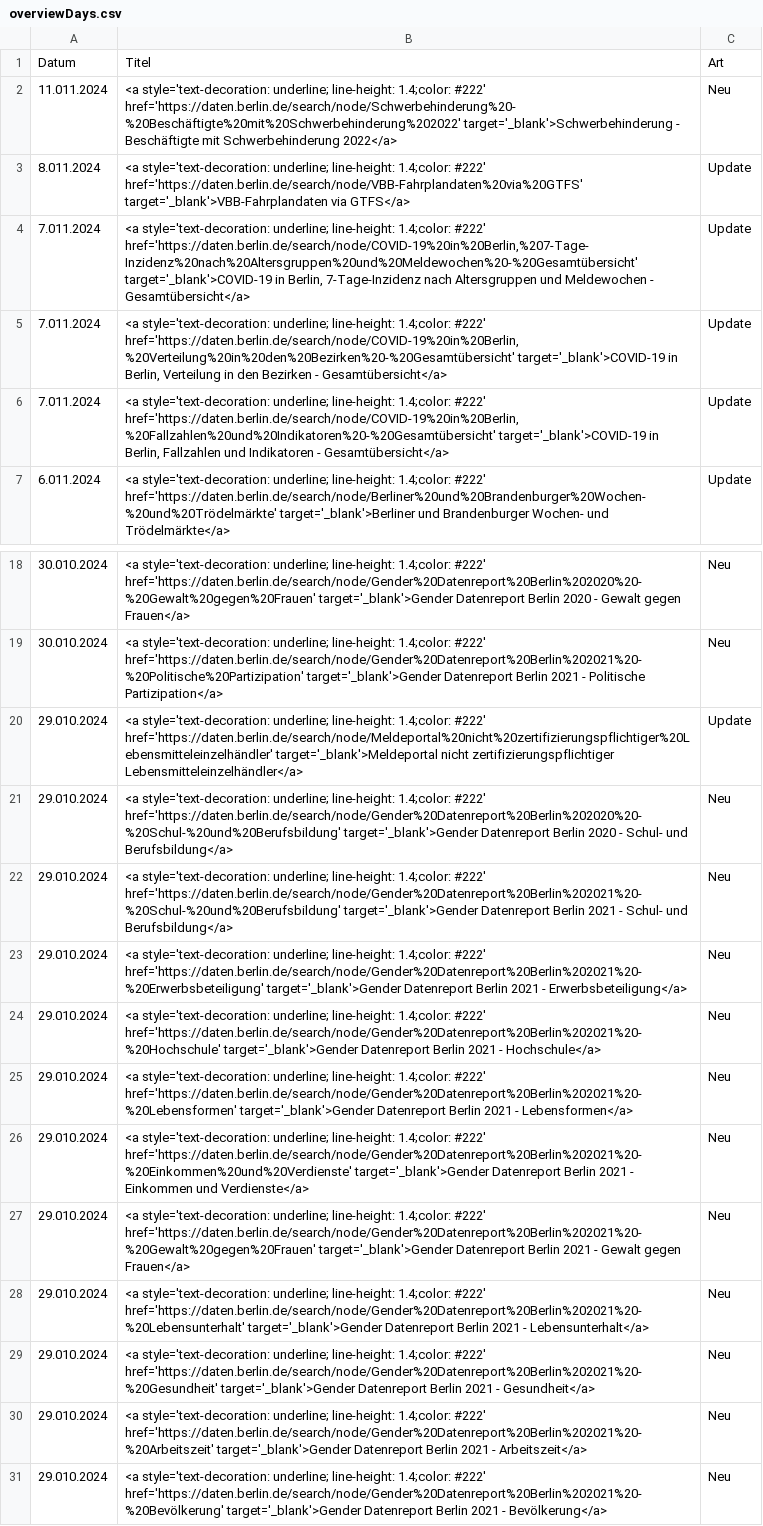
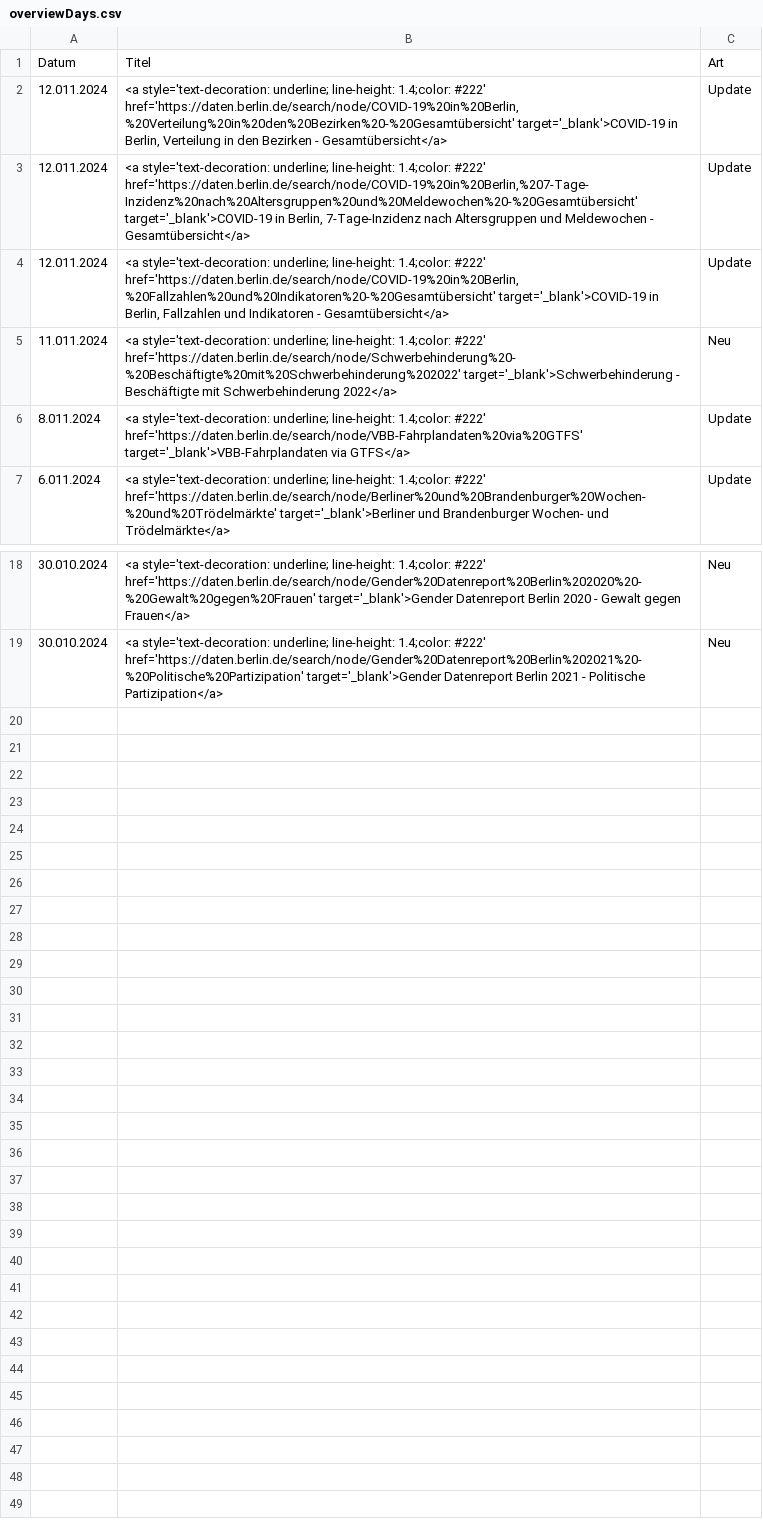
Before and after one commit to technologiestiftung/odis-opendata-vis, a CSV file: data/overviewDays.csv, drawn as a sheet; only a part is shown, gaps mark what is left out; removed rows and columns are numbered as before the commit, all else as after; the diff names each change by its address in the sheet, - before the commit and + after, or states it on an @@ line.

```diff
--- a/data/overviewDays.csv
+++ b/data/overviewDays.csv
+row 2: 12.011.2024 | <a style='text-decoration: underline; line-height: 1.4;color: #222' href='https://daten.berlin.de/search/node/COVID-19%20in%20Berlin,%20Verteilung%20in%20den%20Bezirken%20-%20Gesamtübersicht' target='_blank'>COVID-19 in Berlin, Verteilung in den Bezirken - Gesamtübersicht</a> | Update
+row 3: 12.011.2024 | <a style='text-decoration: underline; line-height: 1.4;color: #222' href='https://daten.berlin.de/search/node/COVID-19%20in%20Berlin,%207-Tage-Inzidenz%20nach%20Altersgruppen%20und%20Meldewochen%20-%20Gesamtübersicht' target='_blank'>COVID-19 in Berlin, 7-Tage-Inzidenz nach Altersgruppen und Meldewochen - Gesamtübersicht</a> | Update
+row 4: 12.011.2024 | <a style='text-decoration: underline; line-height: 1.4;color: #222' href='https://daten.berlin.de/search/node/COVID-19%20in%20Berlin,%20Fallzahlen%20und%20Indikatoren%20-%20Gesamtübersicht' target='_blank'>COVID-19 in Berlin, Fallzahlen und Indikatoren - Gesamtübersicht</a> | Update
-row 4: 7.011.2024 | <a style='text-decoration: underline; line-height: 1.4;color: #222' href='https://daten.berlin.de/search/node/COVID-19%20in%20Berlin,%207-Tage-Inzidenz%20nach%20Altersgruppen%20und%20Meldewochen%20-%20Gesamtübersicht' target='_blank'>COVID-19 in Berlin, 7-Tage-Inzidenz nach Altersgruppen und Meldewochen - Gesamtübersicht</a> | Update
-row 5: 7.011.2024 | <a style='text-decoration: underline; line-height: 1.4;color: #222' href='https://daten.berlin.de/search/node/COVID-19%20in%20Berlin,%20Verteilung%20in%20den%20Bezirken%20-%20Gesamtübersicht' target='_blank'>COVID-19 in Berlin, Verteilung in den Bezirken - Gesamtübersicht</a> | Update
-row 6: 7.011.2024 | <a style='text-decoration: underline; line-height: 1.4;color: #222' href='https://daten.berlin.de/search/node/COVID-19%20in%20Berlin,%20Fallzahlen%20und%20Indikatoren%20-%20Gesamtübersicht' target='_blank'>COVID-19 in Berlin, Fallzahlen und Indikatoren - Gesamtübersicht</a> | Update
-row 20: 29.010.2024 | <a style='text-decoration: underline; line-height: 1.4;color: #222' href='https://daten.berlin.de/search/node/Meldeportal%20nicht%20zertifizierungspflichtiger%20Lebensmitteleinzelhändler' target='_blank'>Meldeportal nicht zertifizierungspflichtiger Lebensmitteleinzelhändler</a> | Update
-row 21: 29.010.2024 | <a style='text-decoration: underline; line-height: 1.4;color: #222' href='https://daten.berlin.de/search/node/Gender%20Datenreport%20Berlin%202020%20-%20Schul-%20und%20Berufsbildung' target='_blank'>Gender Datenreport Berlin 2020 - Schul- und Berufsbildung</a> | Neu
-row 22: 29.010.2024 | <a style='text-decoration: underline; line-height: 1.4;color: #222' href='https://daten.berlin.de/search/node/Gender%20Datenreport%20Berlin%202021%20-%20Schul-%20und%20Berufsbildung' target='_blank'>Gender Datenreport Berlin 2021 - Schul- und Berufsbildung</a> | Neu
-row 23: 29.010.2024 | <a style='text-decoration: underline; line-height: 1.4;color: #222' href='https://daten.berlin.de/search/node/Gender%20Datenreport%20Berlin%202021%20-%20Erwerbsbeteiligung' target='_blank'>Gender Datenreport Berlin 2021 - Erwerbsbeteiligung</a> | Neu
-row 24: 29.010.2024 | <a style='text-decoration: underline; line-height: 1.4;color: #222' href='https://daten.berlin.de/search/node/Gender%20Datenreport%20Berlin%202021%20-%20Hochschule' target='_blank'>Gender Datenreport Berlin 2021 - Hochschule</a> | Neu
-row 25: 29.010.2024 | <a style='text-decoration: underline; line-height: 1.4;color: #222' href='https://daten.berlin.de/search/node/Gender%20Datenreport%20Berlin%202021%20-%20Lebensformen' target='_blank'>Gender Datenreport Berlin 2021 - Lebensformen</a> | Neu
-row 26: 29.010.2024 | <a style='text-decoration: underline; line-height: 1.4;color: #222' href='https://daten.berlin.de/search/node/Gender%20Datenreport%20Berlin%202021%20-%20Einkommen%20und%20Verdienste' target='_blank'>Gender Datenreport Berlin 2021 - Einkommen und Verdienste</a> | Neu
-row 27: 29.010.2024 | <a style='text-decoration: underline; line-height: 1.4;color: #222' href='https://daten.berlin.de/search/node/Gender%20Datenreport%20Berlin%202021%20-%20Gewalt%20gegen%20Frauen' target='_blank'>Gender Datenreport Berlin 2021 - Gewalt gegen Frauen</a> | Neu
-row 28: 29.010.2024 | <a style='text-decoration: underline; line-height: 1.4;color: #222' href='https://daten.berlin.de/search/node/Gender%20Datenreport%20Berlin%202021%20-%20Lebensunterhalt' target='_blank'>Gender Datenreport Berlin 2021 - Lebensunterhalt</a> | Neu
-row 29: 29.010.2024 | <a style='text-decoration: underline; line-height: 1.4;color: #222' href='https://daten.berlin.de/search/node/Gender%20Datenreport%20Berlin%202021%20-%20Gesundheit' target='_blank'>Gender Datenreport Berlin 2021 - Gesundheit</a> | Neu
-row 30: 29.010.2024 | <a style='text-decoration: underline; line-height: 1.4;color: #222' href='https://daten.berlin.de/search/node/Gender%20Datenreport%20Berlin%202021%20-%20Arbeitszeit' target='_blank'>Gender Datenreport Berlin 2021 - Arbeitszeit</a> | Neu
-row 31: 29.010.2024 | <a style='text-decoration: underline; line-height: 1.4;color: #222' href='https://daten.berlin.de/search/node/Gender%20Datenreport%20Berlin%202021%20-%20Bevölkerung' target='_blank'>Gender Datenreport Berlin 2021 - Bevölkerung</a> | Neu
```
Also changed, not shown: 1 other file.
